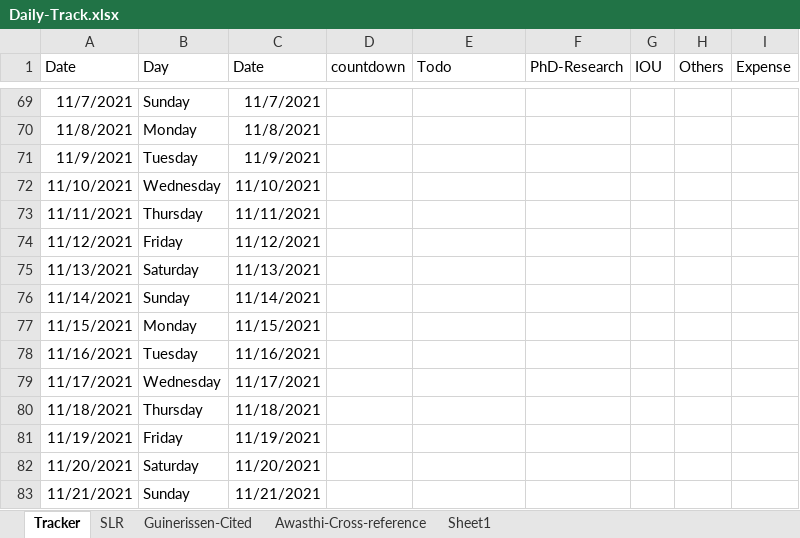
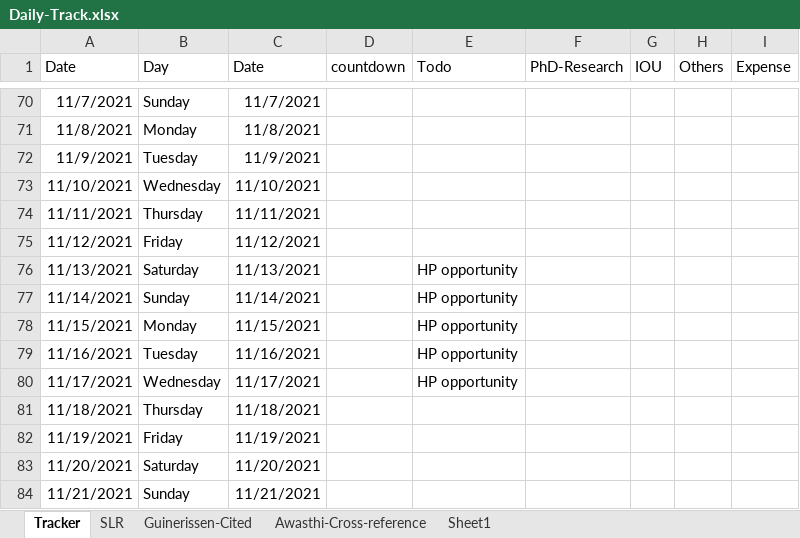
Before and after one commit to Surfix/DhP, an Excel workbook: Daily-Track.xlsx, sheet Tracker, drawn as a sheet; only a part is shown, gaps mark what is left out; values as stored, in another font and other column widths than the file's, no borders; addresses are those after the commit; the diff covers the shown part only; the diff names each change by its address in the sheet, - before the commit and + after, or states it on an @@ line.

```diff
--- a/Daily-Track.xlsx (sheet Tracker)
+++ b/Daily-Track.xlsx (sheet Tracker)
-E76:E80 (Todo): (empty)
+E76:E80 (Todo): HP opportunity
```
Also changed, not shown: 1 added row and 92 edited cells elsewhere in this sheet.
